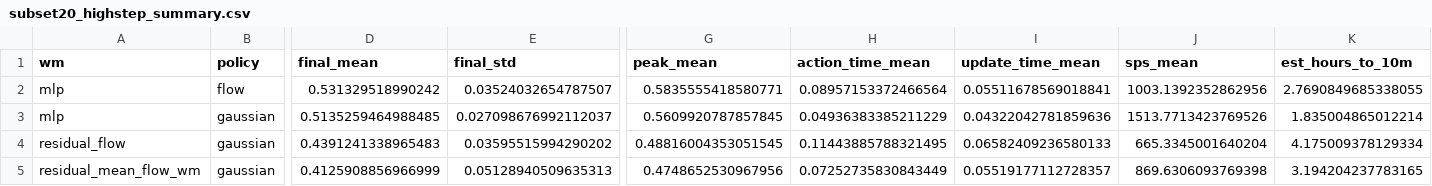
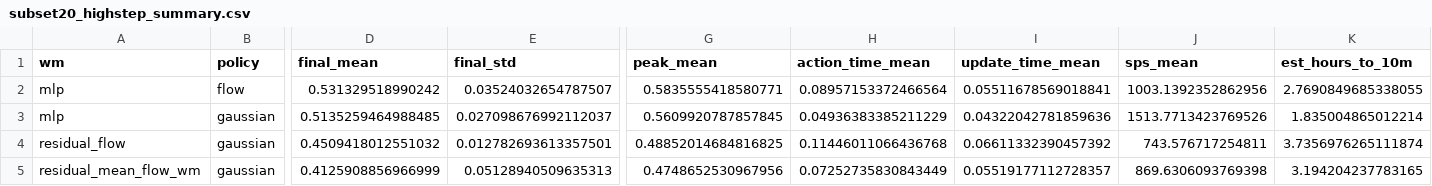
Before and after one commit to thedannyliu/newt, a CSV file: docs/assets/ablation_insights_20260610/subset20_highstep_summary.csv, drawn as a sheet; only a part is shown, gaps mark what is left out; the diff names each change by its address in the sheet, - before the commit and + after, or states it on an @@ line.

Commit message:
Record subset20 L40S completion

```diff
--- a/docs/assets/ablation_insights_20260610/subset20_highstep_summary.csv
+++ b/docs/assets/ablation_insights_20260610/subset20_highstep_summary.csv
-D4 (final_mean): 0.4391241338965483
+D4 (final_mean): 0.4509418012551032
-E4 (final_std): 0.03595515994290202
+E4 (final_std): 0.012782693613357501
-G4 (peak_mean): 0.48816004353051545
+G4 (peak_mean): 0.48852014684816825
-H4 (action_time_mean): 0.11443885788321495
+H4 (action_time_mean): 0.11446011066436768
-I4 (update_time_mean): 0.06582409236580133
+I4 (update_time_mean): 0.06611332390457392
-J4 (sps_mean): 665.3345001640204
+J4 (sps_mean): 743.576717254811
-K4 (est_hours_to_10m): 4.175009378129334
+K4 (est_hours_to_10m): 3.7356976265111874
```
Also changed, not shown: docs/assets/ablation_insights_20260610/subset20_runs.csv, 5 other files.
